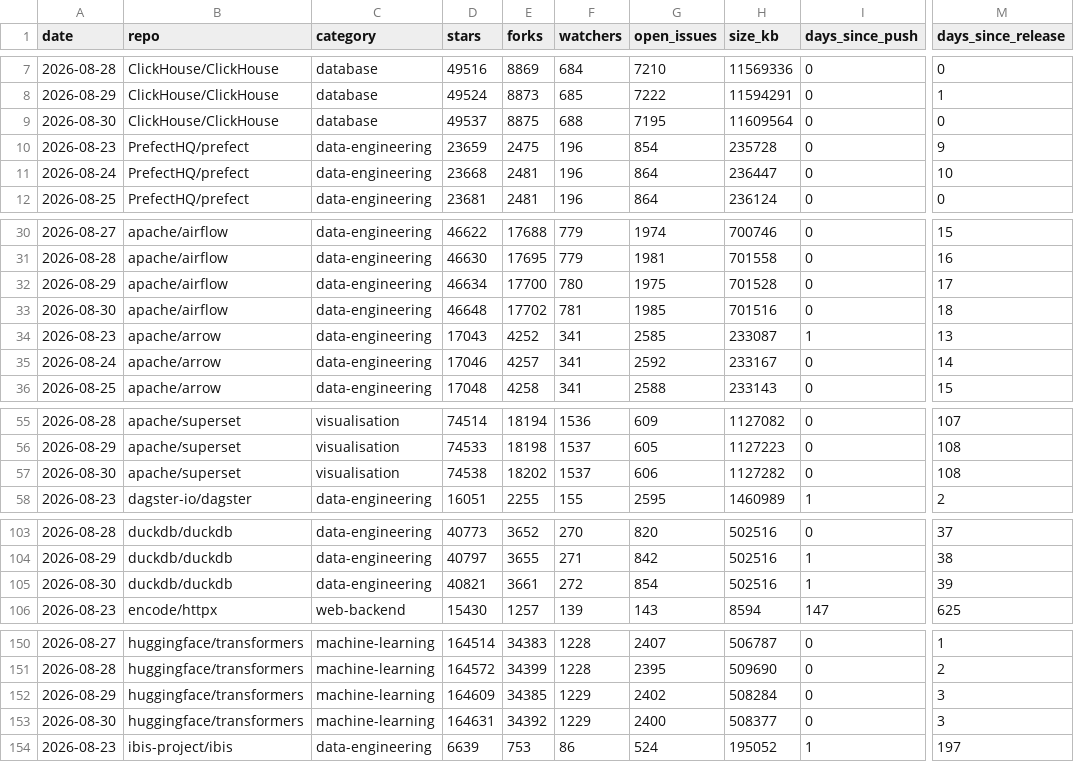
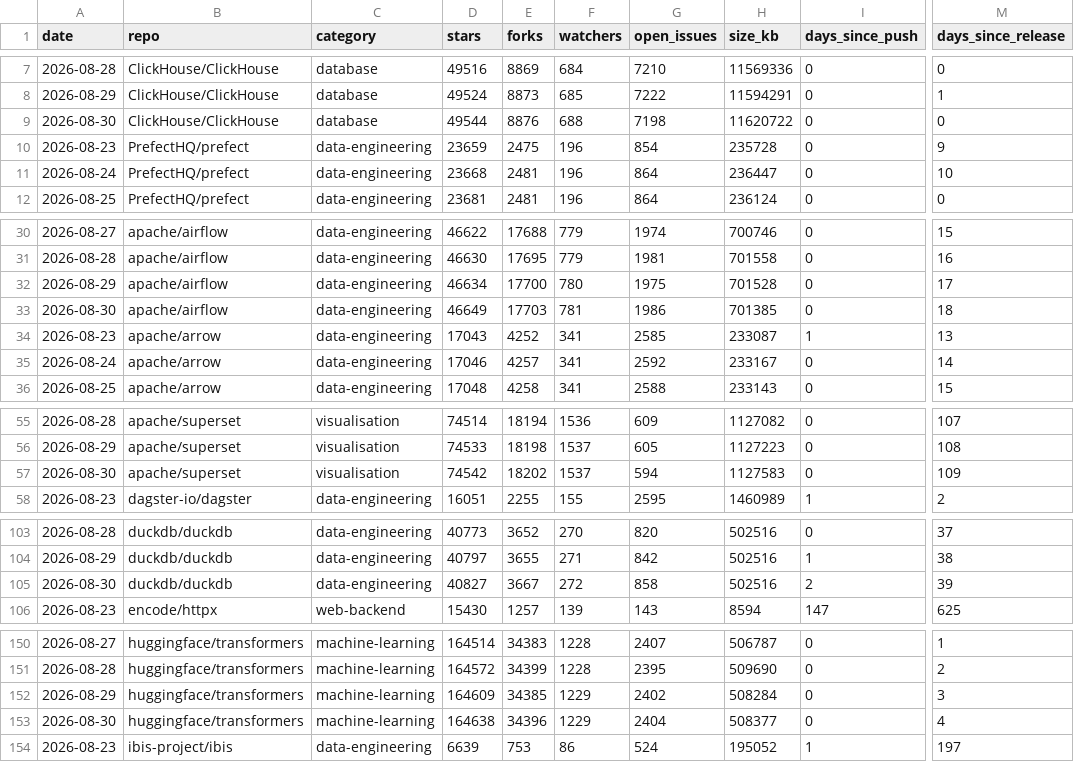
Before and after one commit to Amirzamani1l/oss-momentum, a CSV file: data/observations.csv, drawn as a sheet; only a part is shown, gaps mark what is left out; the diff covers the shown part only; the diff names each change by its address in the sheet, - before the commit and + after, or states it on an @@ line.

Commit message:
data: 2026-08-30 snapshot (42 projects, +376 stars, grafana leading) (#29)

```diff
--- a/data/observations.csv
+++ b/data/observations.csv
-D9 (stars): 49537
+D9 (stars): 49544
-E9 (forks): 8875
+E9 (forks): 8876
-G9 (open_issues): 7195
+G9 (open_issues): 7198
-H9 (size_kb): 11609564
+H9 (size_kb): 11620722
-D33 (stars): 46648
+D33 (stars): 46649
-E33 (forks): 17702
+E33 (forks): 17703
-G33 (open_issues): 1985
+G33 (open_issues): 1986
-H33 (size_kb): 701516
+H33 (size_kb): 701385
-D57 (stars): 74538
+D57 (stars): 74542
-G57 (open_issues): 606
+G57 (open_issues): 594
-H57 (size_kb): 1127282
+H57 (size_kb): 1127583
-M57 (days_since_release): 108
+M57 (days_since_release): 109
-D105 (stars): 40821
+D105 (stars): 40827
-E105 (forks): 3661
+E105 (forks): 3667
-G105 (open_issues): 854
+G105 (open_issues): 858
-I105 (days_since_push): 1
+I105 (days_since_push): 2
-D153 (stars): 164631
+D153 (stars): 164638
-E153 (forks): 34392
+E153 (forks): 34396
-G153 (open_issues): 2400
+G153 (open_issues): 2404
-M153 (days_since_release): 3
+M153 (days_since_release): 4
```
Also changed, not shown: 108 edited cells elsewhere in this file, 35 other files.
